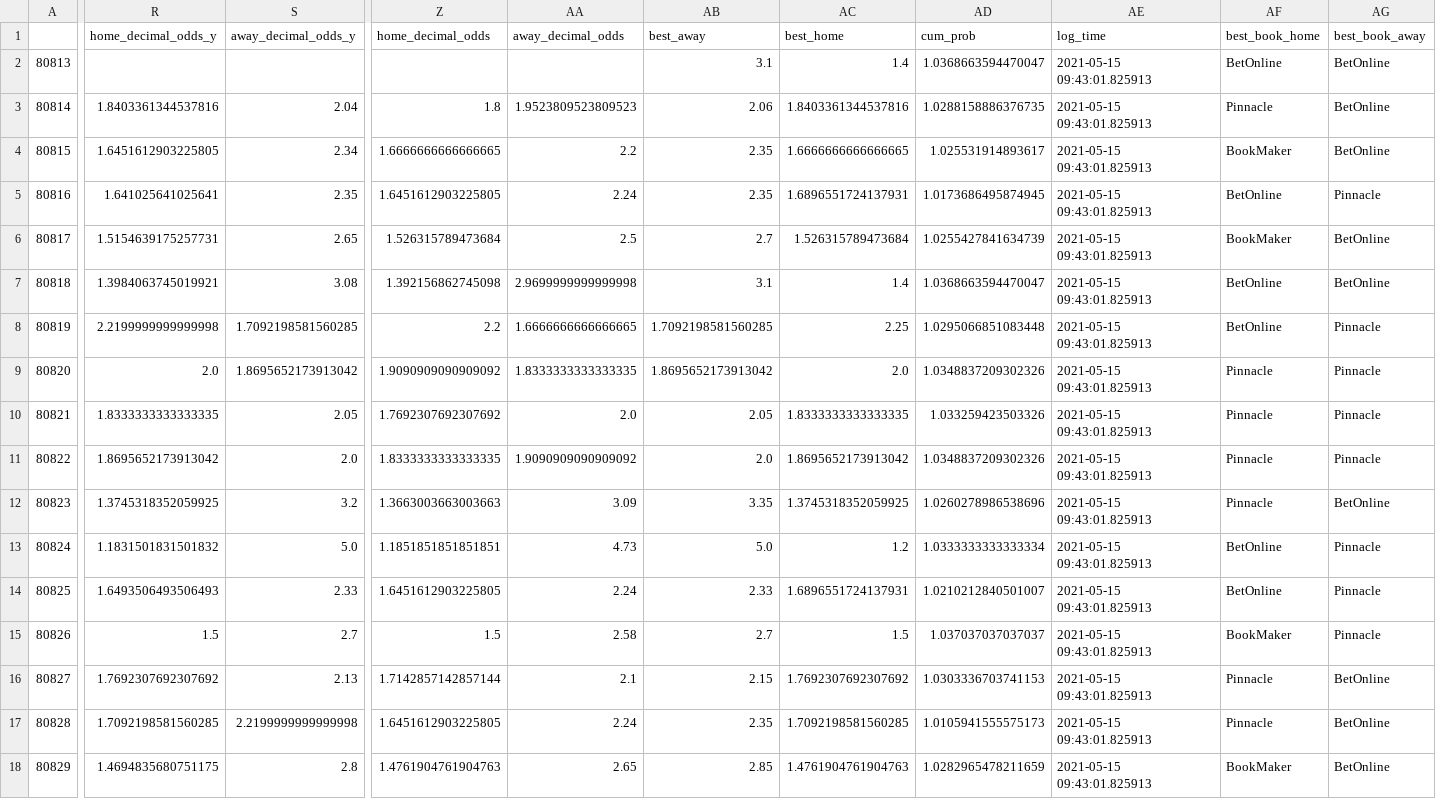
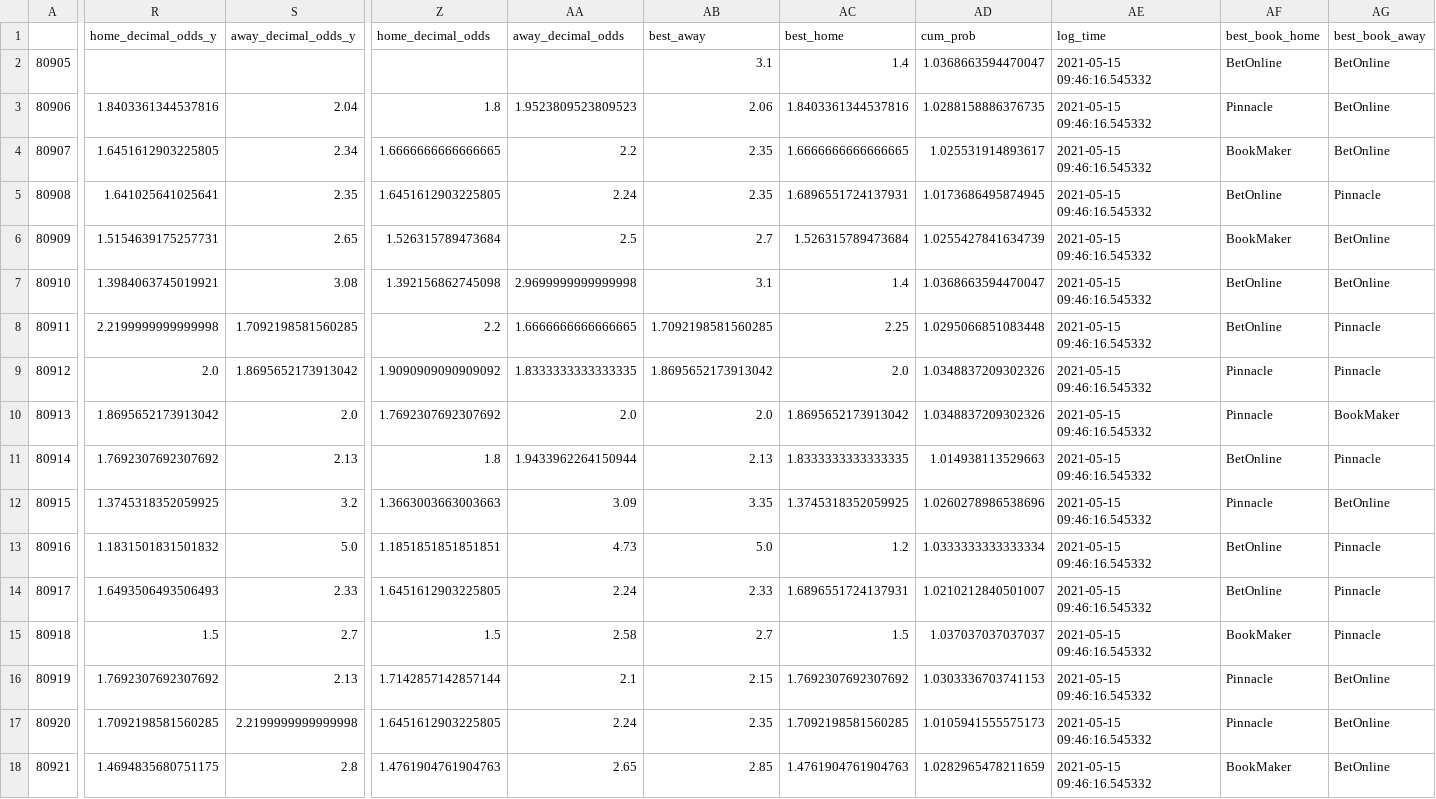
Before and after one commit to sardarnb/df_arbart_mma, a CSV file: df_arbart_mma.csv, drawn as a sheet; only a part is shown, gaps mark what is left out; the diff covers the shown part only; the diff names each change by its address in the sheet, - before the commit and + after, or states it on an @@ line.

Commit message:
2021-05-15 09:47:18.589111

```diff
--- a/df_arbart_mma.csv
+++ b/df_arbart_mma.csv
-A2: 80813
+A2: 80905
-AE2:AE18 (log_time): 2021-05-15 09:43:01.825913
+AE2:AE18 (log_time): 2021-05-15 09:46:16.545332
-A3: 80814
+A3: 80906
-A4: 80815
+A4: 80907
-A5: 80816
+A5: 80908
-A6: 80817
+A6: 80909
-A7: 80818
+A7: 80910
-A8: 80819
+A8: 80911
-A9: 80820
+A9: 80912
-A10: 80821
+A10: 80913
-R10 (home_decimal_odds_y): 1.8333333333333335
+R10 (home_decimal_odds_y): 1.8695652173913042
-S10 (away_decimal_odds_y): 2.05
+S10 (away_decimal_odds_y): 2.0
-AB10 (best_away): 2.05
+AB10 (best_away): 2.0
-AC10 (best_home): 1.8333333333333335
+AC10 (best_home): 1.8695652173913042
-AD10 (cum_prob): 1.033259423503326
+AD10 (cum_prob): 1.0348837209302326
-AG10 (best_book_away): Pinnacle
+AG10 (best_book_away): BookMaker
-A11: 80822
+A11: 80914
-R11 (home_decimal_odds_y): 1.8695652173913042
+R11 (home_decimal_odds_y): 1.7692307692307692
-S11 (away_decimal_odds_y): 2.0
+S11 (away_decimal_odds_y): 2.13
-Z11 (home_decimal_odds): 1.8333333333333335
+Z11 (home_decimal_odds): 1.8
-AA11 (away_decimal_odds): 1.9090909090909092
+AA11 (away_decimal_odds): 1.9433962264150944
-AB11 (best_away): 2.0
+AB11 (best_away): 2.13
-AC11 (best_home): 1.8695652173913042
+AC11 (best_home): 1.8333333333333335
-AD11 (cum_prob): 1.0348837209302326
+AD11 (cum_prob): 1.014938113529663
-AF11 (best_book_home): Pinnacle
+AF11 (best_book_home): BetOnline
-A12: 80823
+A12: 80915
-A13: 80824
+A13: 80916
-A14: 80825
+A14: 80917
-A15: 80826
+A15: 80918
-A16: 80827
+A16: 80919
-A17: 80828
+A17: 80920
-A18: 80829
+A18: 80921
```
Also changed, not shown: 150 edited cells elsewhere in this file.
